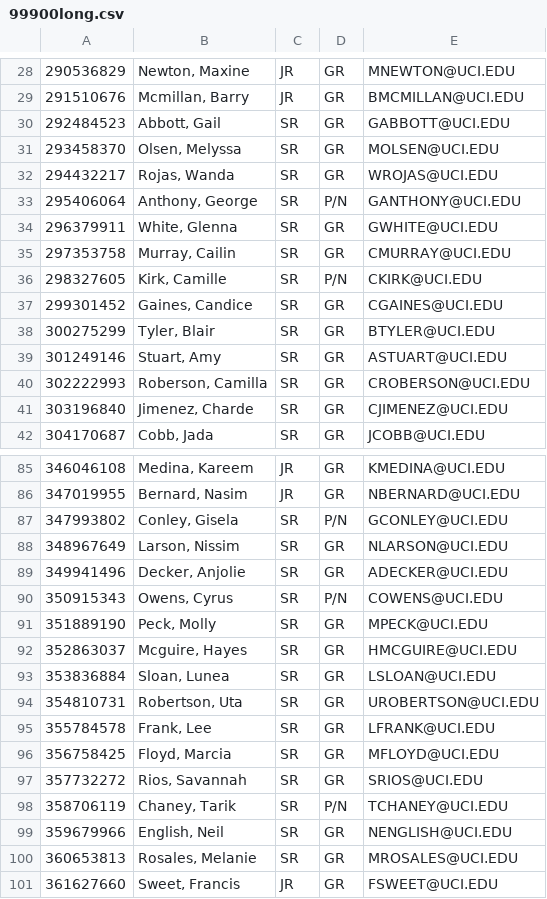
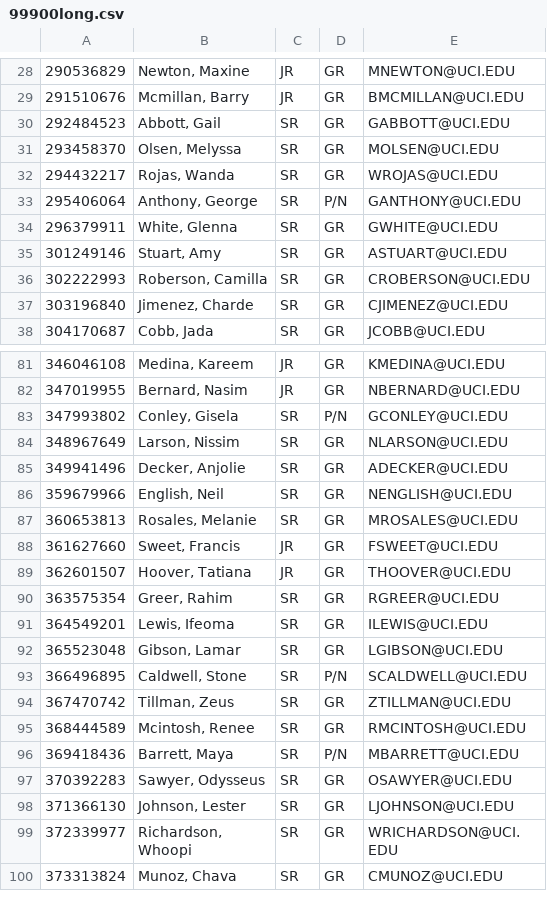
Before and after one commit to delian7/partner, a CSV file: SQL and CSVs/99900long.csv, drawn as a sheet; only a part is shown, gaps mark what is left out; the shorter side is filled out with more unchanged rows; the diff names each change by its address in the sheet, - before the commit and + after, or states it on an @@ line.

```diff
--- a/SQL and CSVs/99900long.csv
+++ b/SQL and CSVs/99900long.csv
-row 35: 297353758 | Murray, Cailin | SR | GR | CMURRAY@UCI.EDU
-row 36: 298327605 | Kirk, Camille | SR | P/N | CKIRK@UCI.EDU
-row 37: 299301452 | Gaines, Candice | SR | GR | CGAINES@UCI.EDU
-row 38: 300275299 | Tyler, Blair | SR | GR | BTYLER@UCI.EDU
-row 90: 350915343 | Owens, Cyrus | SR | P/N | COWENS@UCI.EDU
-row 91: 351889190 | Peck, Molly | SR | GR | MPECK@UCI.EDU
-row 92: 352863037 | Mcguire, Hayes | SR | GR | HMCGUIRE@UCI.EDU
-row 93: 353836884 | Sloan, Lunea | SR | GR | LSLOAN@UCI.EDU
-row 94: 354810731 | Robertson, Uta | SR | GR | UROBERTSON@UCI.EDU
-row 95: 355784578 | Frank, Lee | SR | GR | LFRANK@UCI.EDU
-row 96: 356758425 | Floyd, Marcia | SR | GR | MFLOYD@UCI.EDU
-row 97: 357732272 | Rios, Savannah | SR | GR | SRIOS@UCI.EDU
-row 98: 358706119 | Chaney, Tarik | SR | P/N | TCHANEY@UCI.EDU
```
Also changed, not shown: SQL and CSVs/191second.csv, 16 other files.
